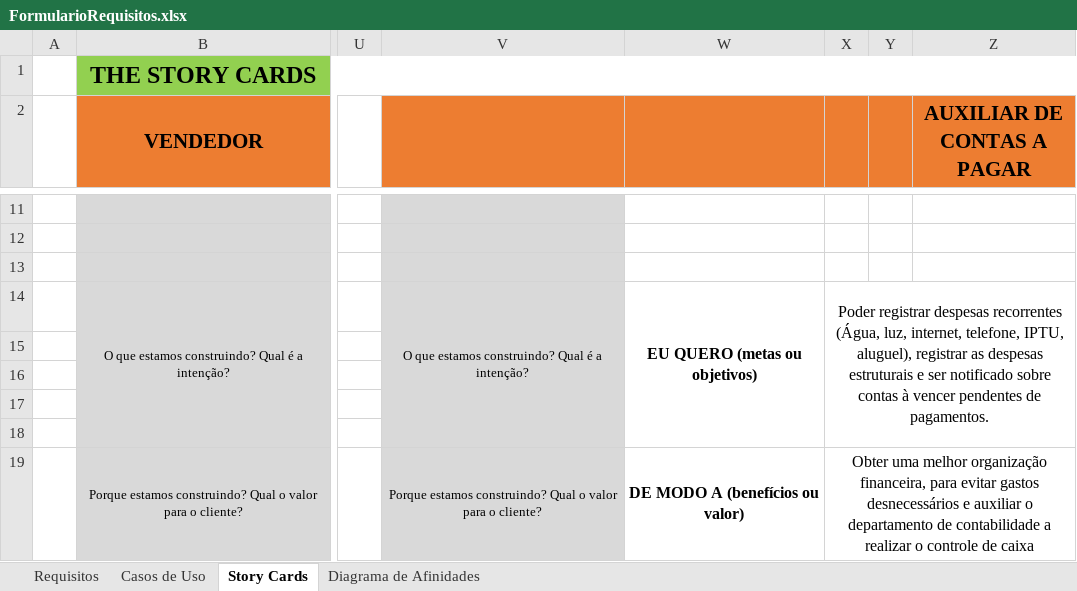
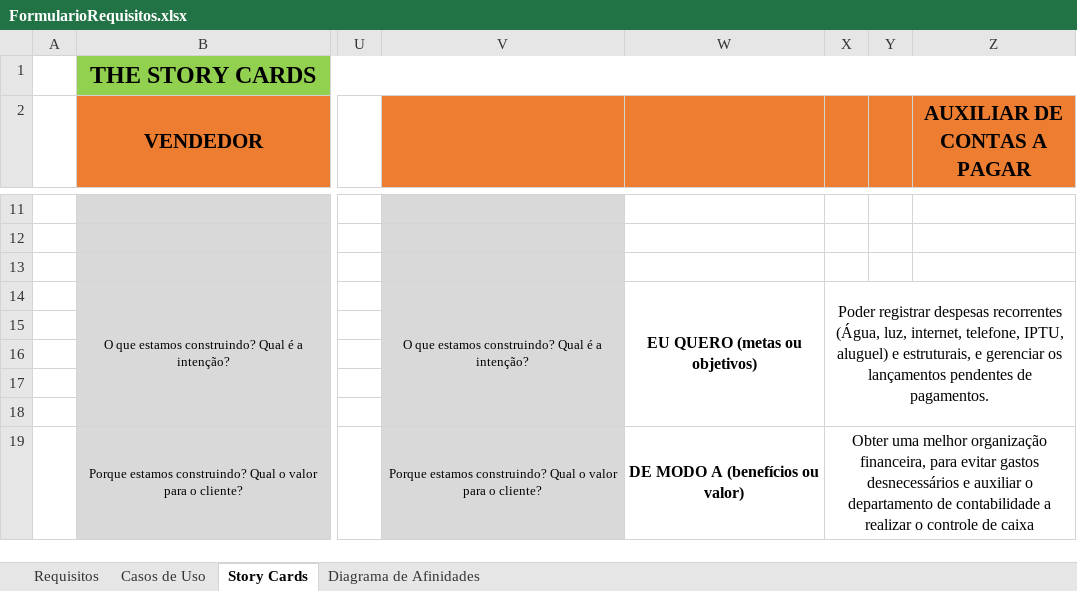
Before and after one commit to CarvalhoE/AutopecasMcQueen, an Excel workbook: Documentacao/FormularioRequisitos.xlsx, sheet Story Cards, drawn as a sheet; only a part is shown, gaps mark what is left out; values as stored, in another font and other column widths than the file's, no borders; the diff names each change by its address in the sheet, - before the commit and + after, or states it on an @@ line.

```diff
--- a/Documentacao/FormularioRequisitos.xlsx (sheet Story Cards)
+++ b/Documentacao/FormularioRequisitos.xlsx (sheet Story Cards)
-X14: …telefone, IPTU, aluguel), registrar as despesas estruturais e ser notificado sobre contas à vencer pendentes de…
+X14: …telefone, IPTU, aluguel) e estruturais, e gerenciar os lançamentos pendentes de…
```
Also changed, not shown: sheet Diagrama de Afinidades, 5 other files.
